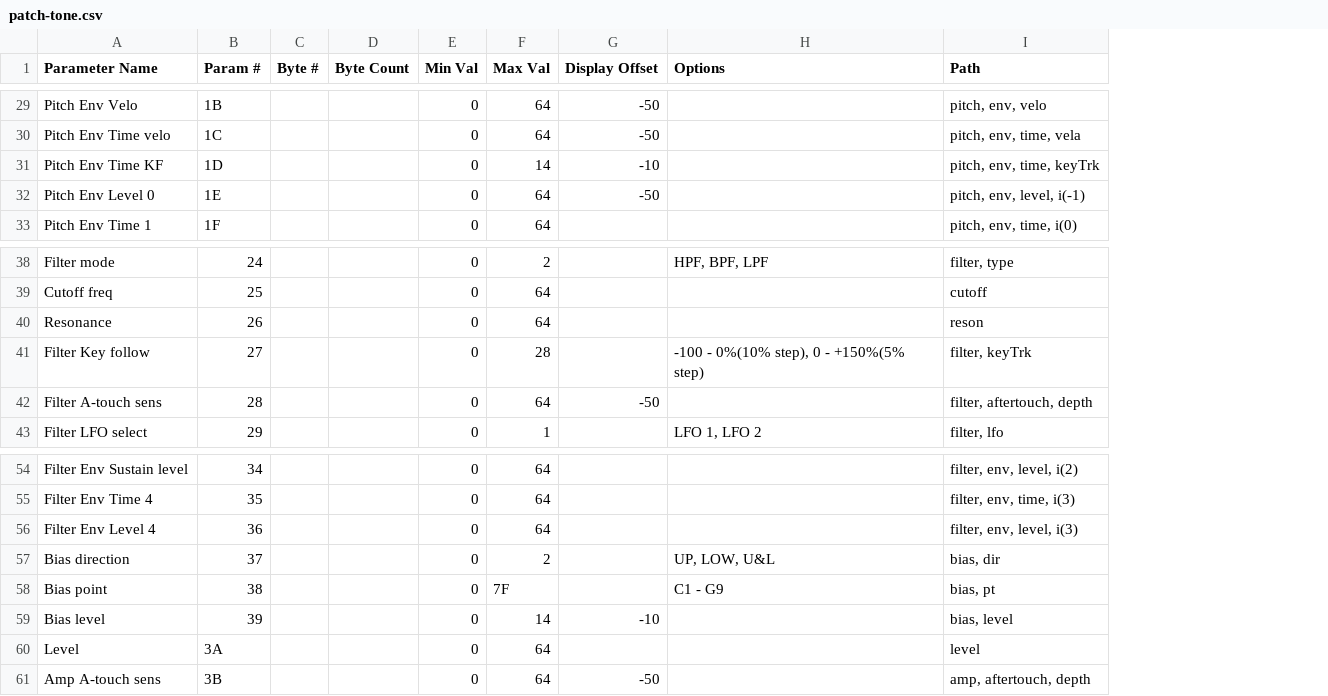
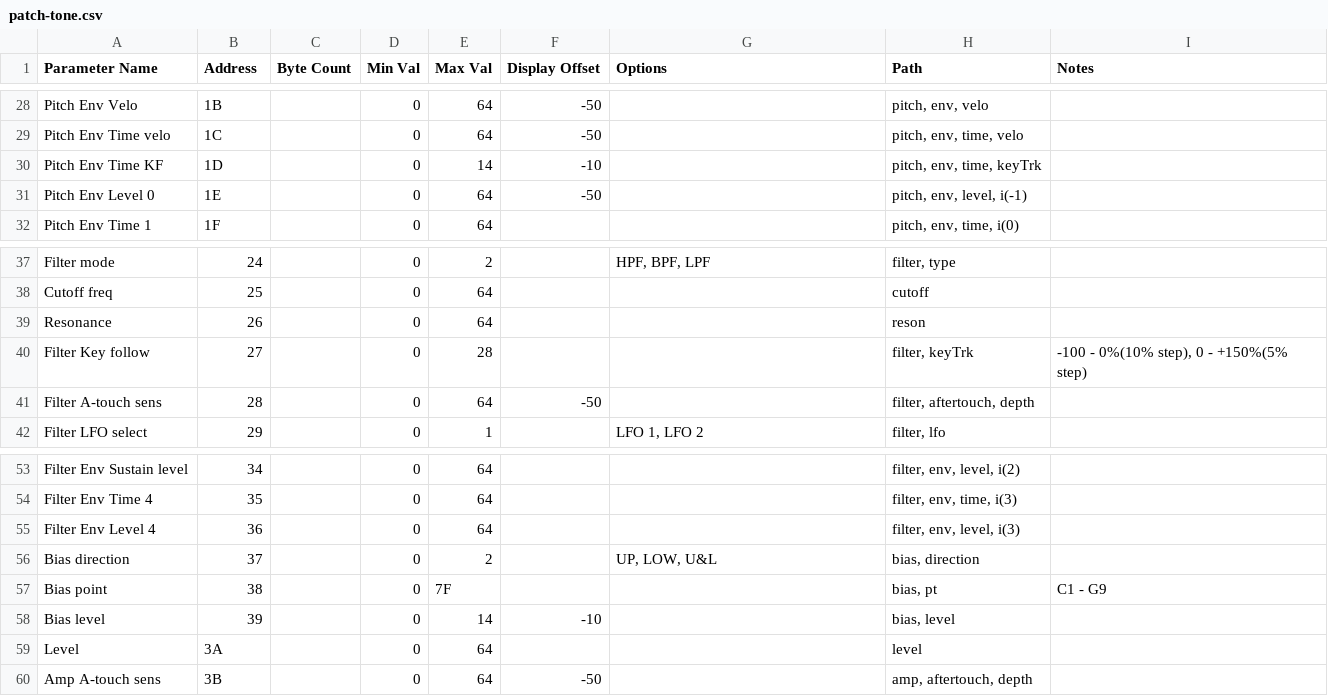
Before and after one commit to coffeeshopped/patch-base-synths, a CSV file: Roland/JD-800/patch-tone.csv, drawn as a sheet; only a part is shown, gaps mark what is left out; removed rows and columns are numbered as before the commit, all else as after; the diff covers the shown part only; the diff names each change by its address in the sheet, - before the commit and + after, or states it on an @@ line.

```diff
--- a/Roland/JD-800/patch-tone.csv
+++ b/Roland/JD-800/patch-tone.csv
-column C (Byte #), empty
+column I (Notes), row 40: -100 - 0%(10% step), 0 - +150%(5% step); row 57: C1 - G9
-B1: Param #
+B1: Address
-H29 (Path): pitch, env, time, vela
+H29 (Path): pitch, env, time, velo
-G40 (Options): -100 - 0%(10% step), 0 - +150%(5% step)
+G40 (Options): (empty)
-H56 (Path): bias, dir
+H56 (Path): bias, direction
-G57 (Options): C1 - G9
+G57 (Options): (empty)
```
Also changed, not shown: 1 removed row and 13 edited cells elsewhere in this file, Roland/JD-800/patch-common.csv, Roland/JD-800/patch-effect.csv, 1 other file.
